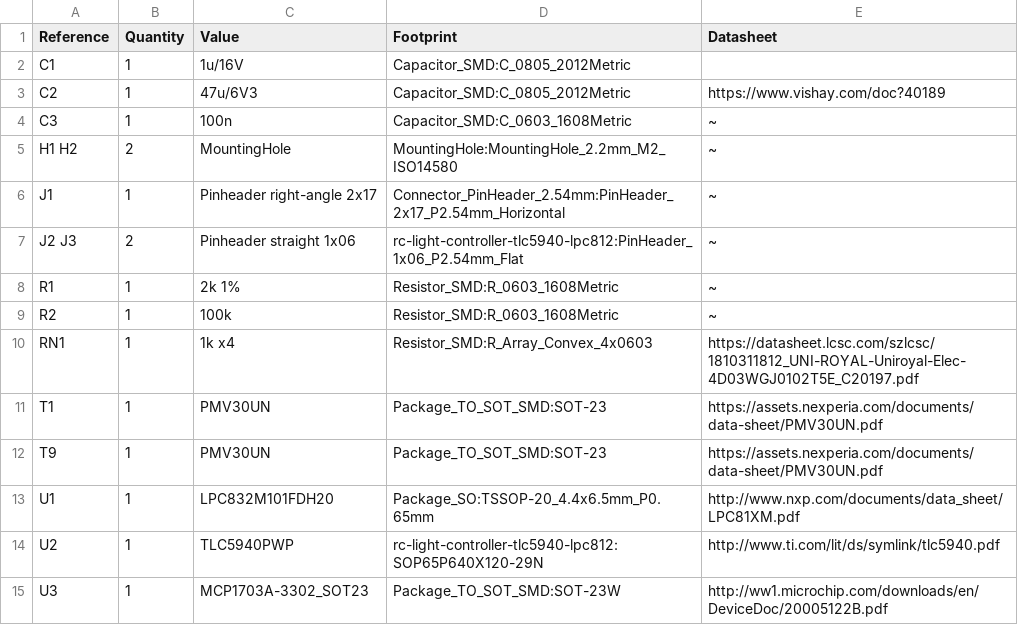
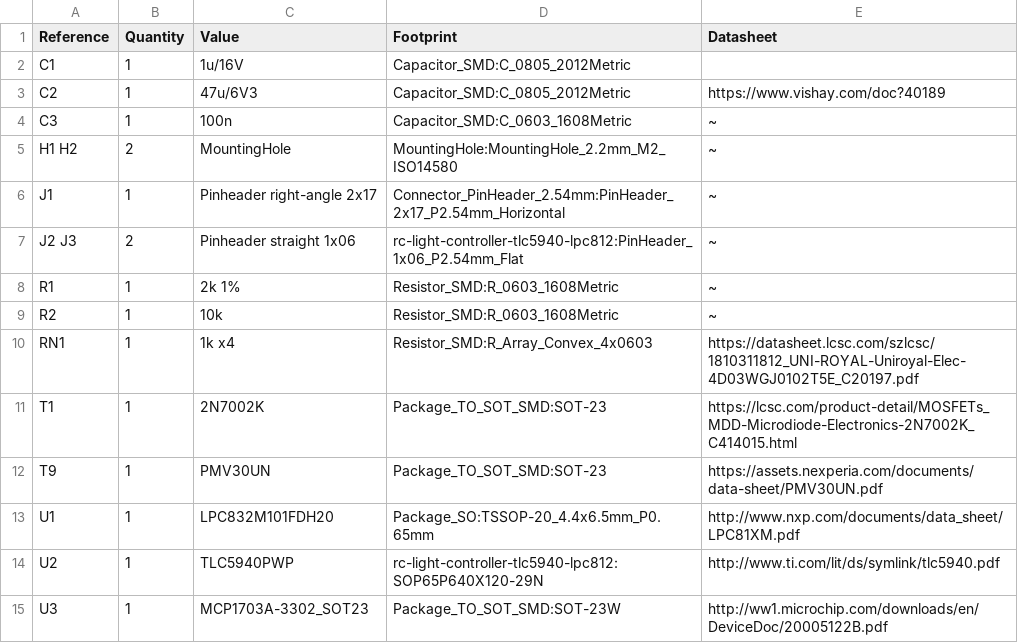
Before and after one commit to laneboysrc/rc-light-controller, a CSV file: mk4-tlc5940-lpc812/electronics-pinheader/LPC832-TSSOP20-version/BOM.csv, drawn as a sheet.

Commit message:
Change SBUS inverter MOSFET and pullup after testing

```diff
--- a/mk4-tlc5940-lpc812/electronics-pinheader/LPC832-TSSOP20-version/BOM.csv
+++ b/mk4-tlc5940-lpc812/electronics-pinheader/LPC832-TSSOP20-version/BOM.csv
@@ -8,5 +8,5 @@ J2 J3 ,2,Pinheader straight 1x06,rc-light-controller-tlc5940-lpc812:PinHeader_1x
 R1 ,1,2k 1%,Resistor_SMD:R_0603_1608Metric,~
-R2,1,100k,Resistor_SMD:R_0603_1608Metric,~
+R2,1,10k,Resistor_SMD:R_0603_1608Metric,~
 RN1 ,1,1k x4,Resistor_SMD:R_Array_Convex_4x0603,https://datasheet.lcsc.com/szlcsc/1810311812_UNI-ROYAL-Uniroyal-Elec-4D03WGJ0102T5E_C20197.pdf
-T1 ,1,PMV30UN,Package_TO_SOT_SMD:SOT-23,https://assets.nexperia.com/documents/data-sheet/PMV30UN.pdf
+T1 ,1,2N7002K,Package_TO_SOT_SMD:SOT-23,https://lcsc.com/product-detail/MOSFETs_MDD-Microdiode-Electronics-2N7002K_C414015.html
 T9 ,1,PMV30UN,Package_TO_SOT_SMD:SOT-23,https://assets.nexperia.com/documents/data-sheet/PMV30UN.pdf
```
Also changed, not shown: 4 other files.
